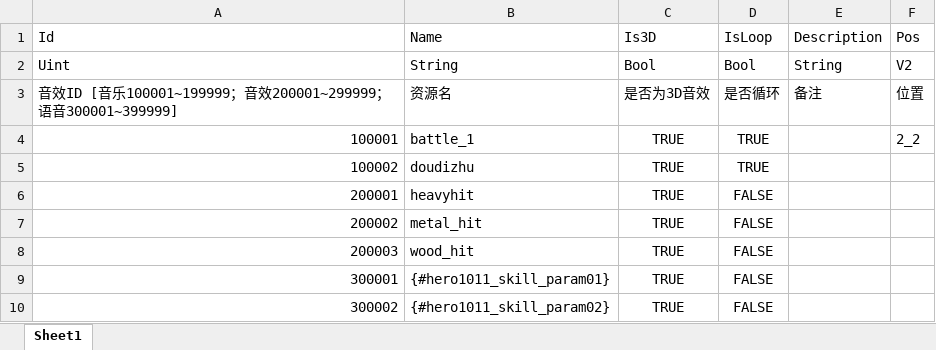
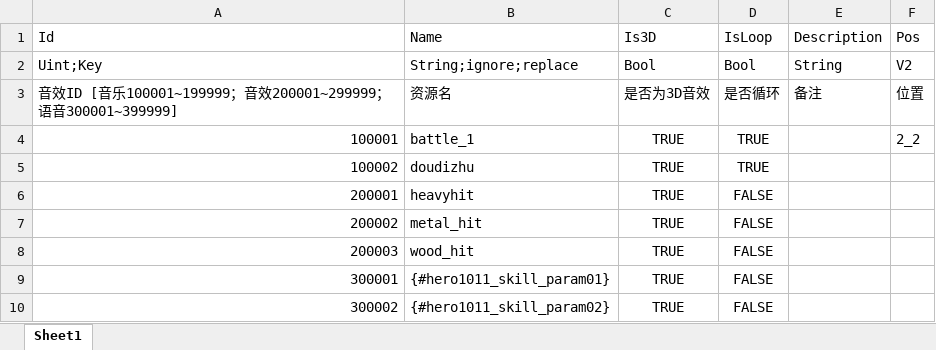
Before and after one commit to etyoshino/ScriptImoprt, an Excel workbook: Assets/Config/Test.xlsx, sheet Sheet1, drawn as a sheet; values as stored, in another font and other column widths than the file's, no borders; the diff names each change by its address in the sheet, - before the commit and + after, or states it on an @@ line.

```diff
--- a/Assets/Config/Test.xlsx (sheet Sheet1)
+++ b/Assets/Config/Test.xlsx (sheet Sheet1)
-A2 (Id): Uint
+A2 (Id): Uint;Key
-B2 (Name): String
+B2 (Name): String;ignore;replace
```
Also changed, not shown: 16 other files.
